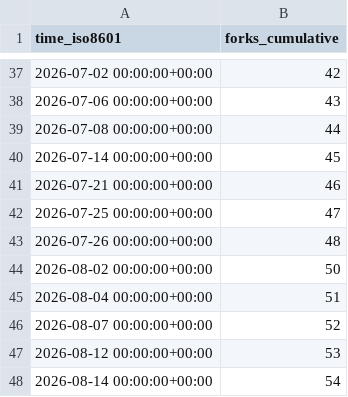
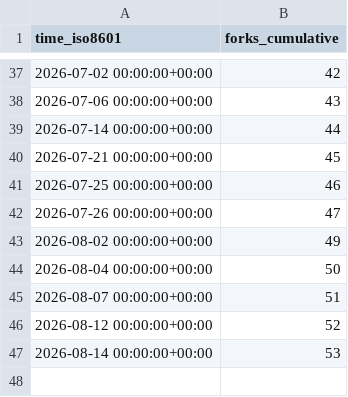
Before and after one commit to DesirePathGames/Slay-The-Robot, a CSV file: DesirePathGames/Slay-The-Robot/ghrs-data/forks.csv, drawn as a sheet; only a part is shown, gaps mark what is left out.

```diff
--- a/DesirePathGames/Slay-The-Robot/ghrs-data/forks.csv
+++ b/DesirePathGames/Slay-The-Robot/ghrs-data/forks.csv
@@ -38,11 +38,10 @@ time_iso8601,forks_cumulative
 2026-07-06 00:00:00+00:00,43
-2026-07-08 00:00:00+00:00,44
-2026-07-14 00:00:00+00:00,45
-2026-07-21 00:00:00+00:00,46
-2026-07-25 00:00:00+00:00,47
-2026-07-26 00:00:00+00:00,48
-2026-08-02 00:00:00+00:00,50
-2026-08-04 00:00:00+00:00,51
-2026-08-07 00:00:00+00:00,52
-2026-08-12 00:00:00+00:00,53
-2026-08-14 00:00:00+00:00,54
+2026-07-14 00:00:00+00:00,44
+2026-07-21 00:00:00+00:00,45
+2026-07-25 00:00:00+00:00,46
+2026-07-26 00:00:00+00:00,47
+2026-08-02 00:00:00+00:00,49
+2026-08-04 00:00:00+00:00,50
+2026-08-07 00:00:00+00:00,51
+2026-08-12 00:00:00+00:00,52
+2026-08-14 00:00:00+00:00,53
```
